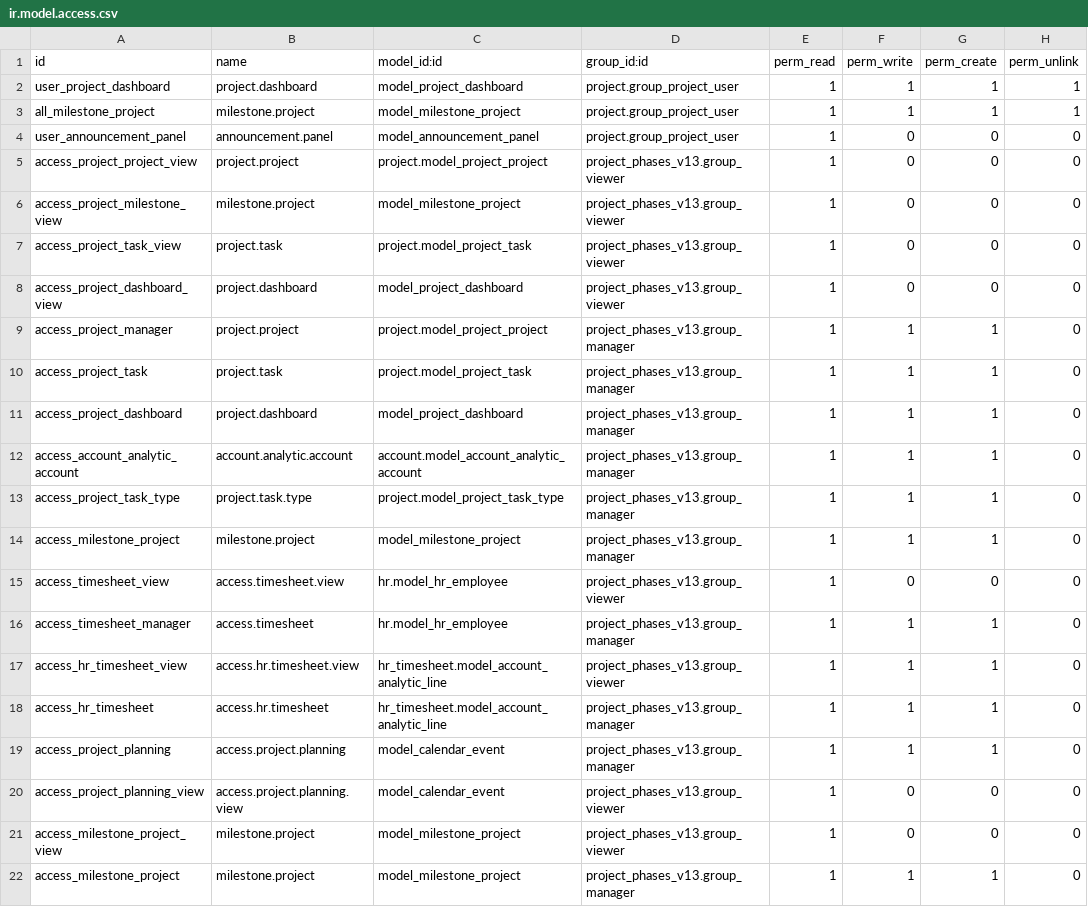
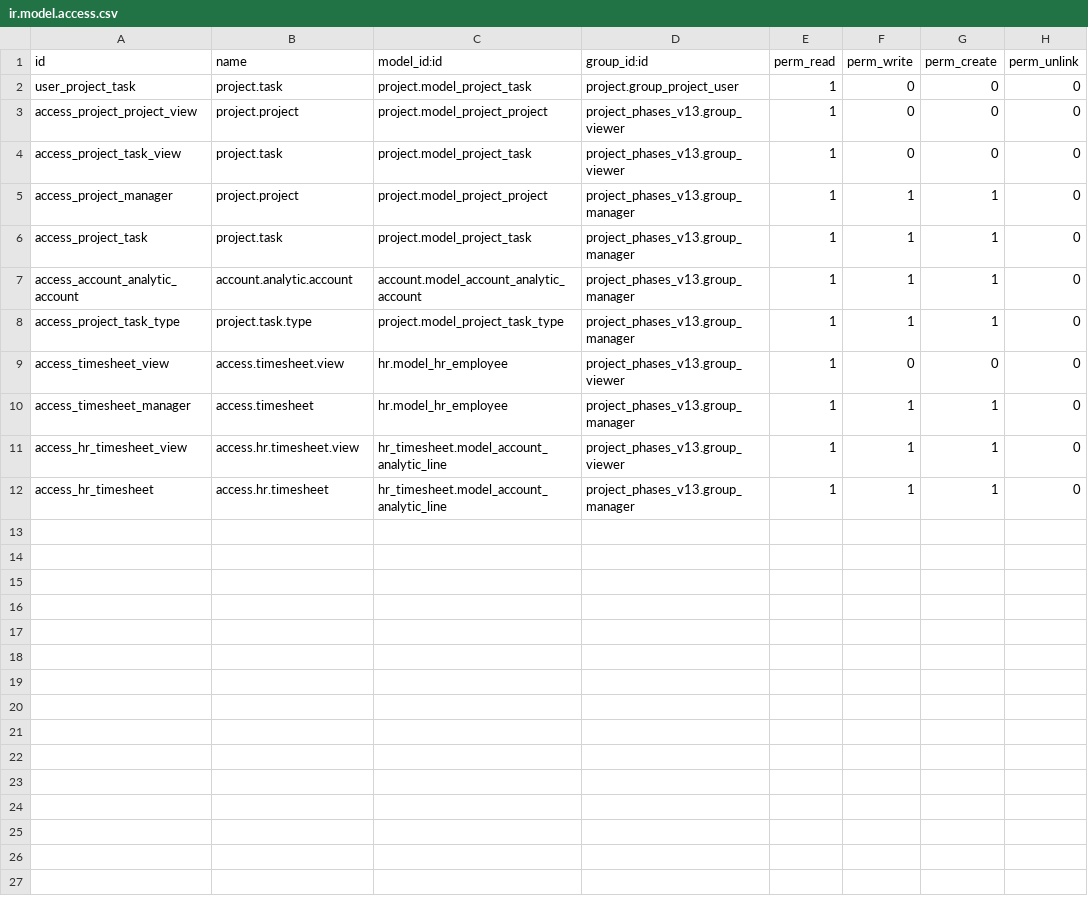
Before and after one commit to planetodooofficial/project_phase_v13, a CSV file: project_phases_v13/security/ir.model.access.csv, drawn as a sheet.

```diff
--- a/project_phases_v13/security/ir.model.access.csv
+++ b/project_phases_v13/security/ir.model.access.csv
@@ -1,15 +1,9 @@
 id,name,model_id:id,group_id:id,perm_read,perm_write,perm_create,perm_unlink
-user_project_dashboard,project.dashboard,model_project_dashboard,project.group_project_user,1,1,1,1
-all_milestone_project,milestone.project,model_milestone_project,project.group_project_user,1,1,1,1
-user_announcement_panel,announcement.panel,model_announcement_panel,project.group_project_user,1,0,0,0
+user_project_task,project.task,project.model_project_task,project.group_project_user,1,0,0,0
 access_project_project_view,project.project,project.model_project_project,project_phases_v13.group_viewer,1,0,0,0
-access_project_milestone_view,milestone.project,model_milestone_project,project_phases_v13.group_viewer,1,0,0,0
 access_project_task_view,project.task,project.model_project_task,project_phases_v13.group_viewer,1,0,0,0
-access_project_dashboard_view,project.dashboard,model_project_dashboard,project_phases_v13.group_viewer,1,0,0,0
 access_project_manager,project.project,project.model_project_project,project_phases_v13.group_manager,1,1,1,0
 access_project_task,project.task,project.model_project_task,project_phases_v13.group_manager,1,1,1,0
-access_project_dashboard,project.dashboard,model_project_dashboard,project_phases_v13.group_manager,1,1,1,0
 access_account_analytic_account,account.analytic.account,account.model_account_analytic_account,project_phases_v13.group_manager,1,1,1,0
 access_project_task_type,project.task.type,project.model_project_task_type,project_phases_v13.group_manager,1,1,1,0
-access_milestone_project,milestone.project,model_milestone_project,project_phases_v13.group_manager,1,1,1,0
 access_timesheet_view,access.timesheet.view,hr.model_hr_employee,project_phases_v13.group_viewer,1,0,0,0
@@ -18,5 +12 @@ access_hr_timesheet_view,access.hr.timesheet.view,hr_timesheet.model_account_ana
 access_hr_timesheet,access.hr.timesheet,hr_timesheet.model_account_analytic_line,project_phases_v13.group_manager,1,1,1,0
-access_project_planning,access.project.planning,model_calendar_event,project_phases_v13.group_manager,1,1,1,0
-access_project_planning_view,access.project.planning.view,model_calendar_event,project_phases_v13.group_viewer,1,0,0,0
-access_milestone_project_view,milestone.project,model_milestone_project,project_phases_v13.group_viewer,1,0,0,0
-access_milestone_project,milestone.project,model_milestone_project,project_phases_v13.group_manager,1,1,1,0
```
Also changed, not shown: 1 other file.
